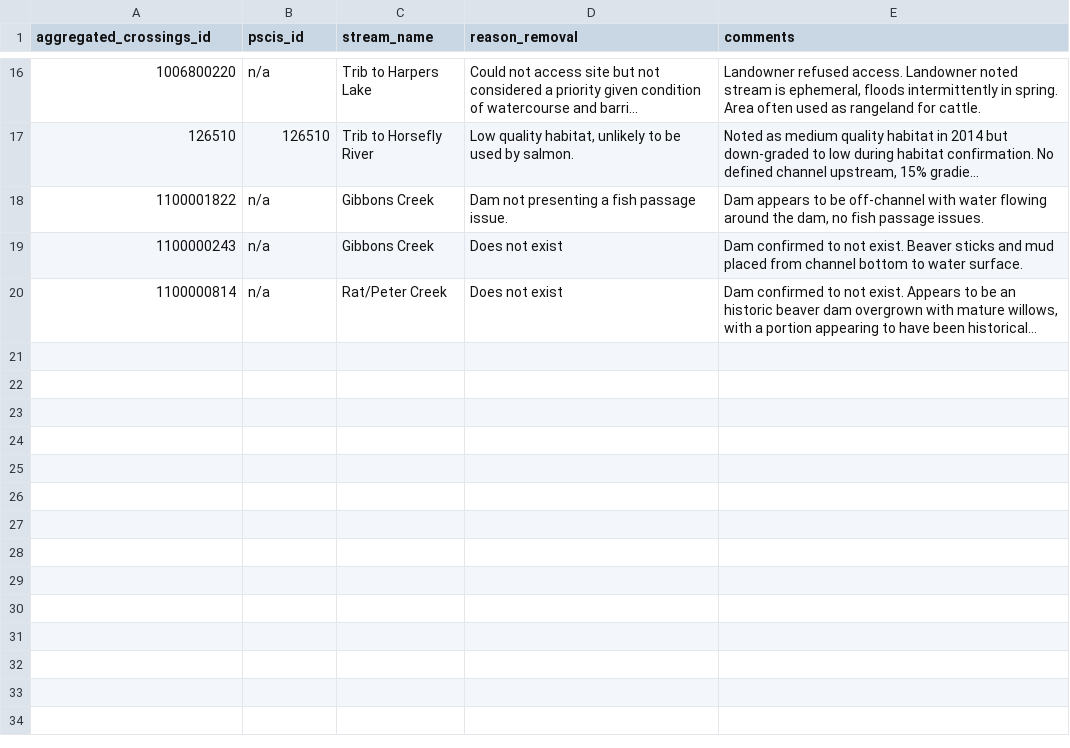
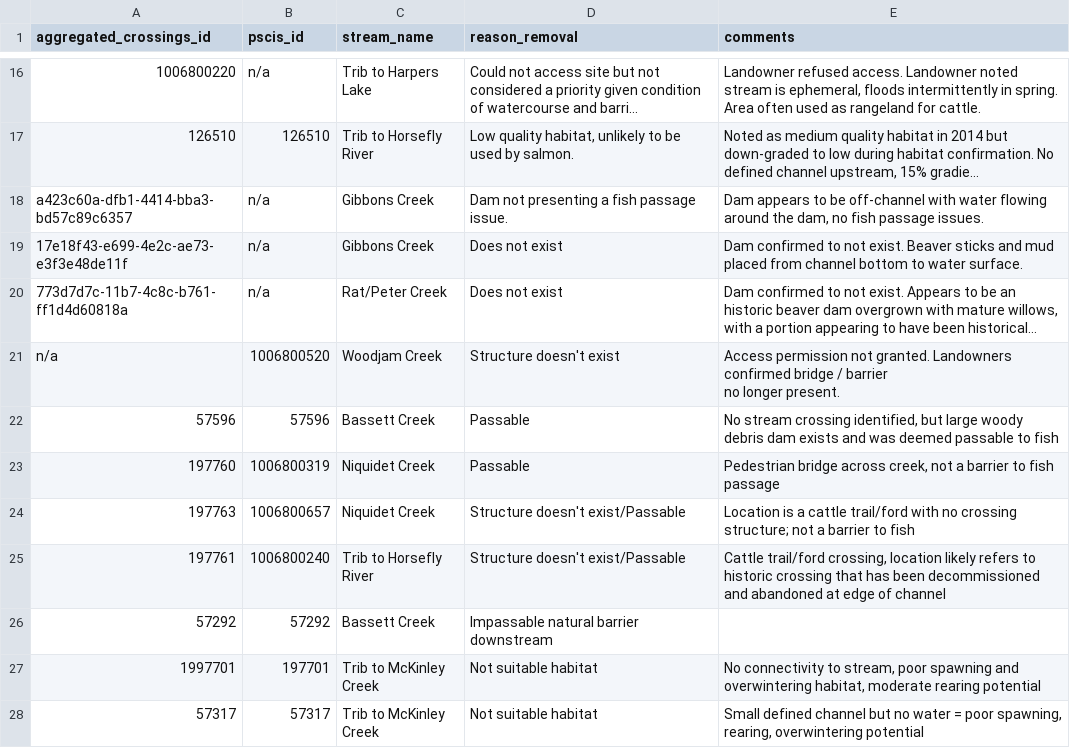
Before and after one commit to Canadian-Wildlife-Federation/RshinyApp, a CSV file: data/removed.csv, drawn as a sheet; only a part is shown, gaps mark what is left out; long unchanged cells end in …; ↵ is a line break in a cell; the diff covers the shown part only; the diff names each change by its address in the sheet, - before the commit and + after, or states it on an @@ line.

Commit message:
habitat toggle

```diff
--- a/data/removed.csv
+++ b/data/removed.csv
-A18 (aggregated_crossings_id): 1100001822
+A18 (aggregated_crossings_id): a423c60a-dfb1-4414-bba3-bd57c89c6357
-A19 (aggregated_crossings_id): 1100000243
+A19 (aggregated_crossings_id): 17e18f43-e699-4e2c-ae73-e3f3e48de11f
-A20 (aggregated_crossings_id): 1100000814
+A20 (aggregated_crossings_id): 773d7d7c-11b7-4c8c-b761-ff1d4d60818a
+row 21: n/a | 1006800520 | Woodjam Creek | Structure doesn't exist | Access permission not granted. Landowners confirmed bridge / barrier ↵ no longer present.
+row 22: 57596 | 57596 | Bassett Creek | Passable | No stream crossing identified, but large woody debris dam exists and was deemed passable to fish
+row 23: 197760 | 1006800319 | Niquidet Creek | Passable | Pedestrian bridge across creek, not a barrier to fish passage
+row 24: 197763 | 1006800657 | Niquidet Creek | Structure doesn't exist/Passable | Location is a cattle trail/ford with no crossing structure; not a barrier to fish
+row 25: 197761 | 1006800240 | Trib to Horsefly River | Structure doesn't exist/Passable | Cattle trail/ford crossing, location likely refers to historic crossing that has been decommissioned and abandoned at edge of channel
+row 26: 57292 | 57292 | Bassett Creek | Impassable natural barrier downstream
+row 27: 1997701 | 197701 | Trib to McKinley Creek | Not suitable habitat | No connectivity to stream, poor spawning and overwintering habitat, moderate rearing potential
+row 28: 57317 | 57317 | Trib to McKinley Creek | Not suitable habitat | Small defined channel but no water = poor spawning, rearing, overwintering potential
```
Also changed, not shown: 11 added rows elsewhere in this file, 2 other files.
